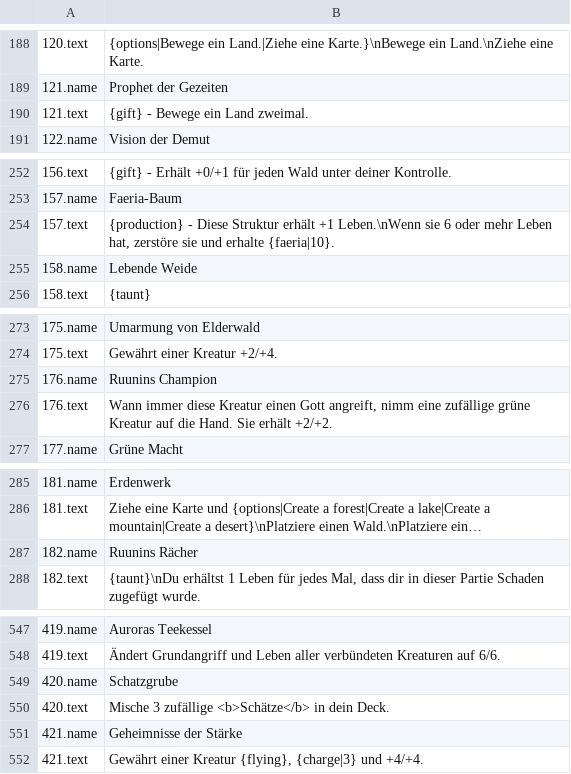
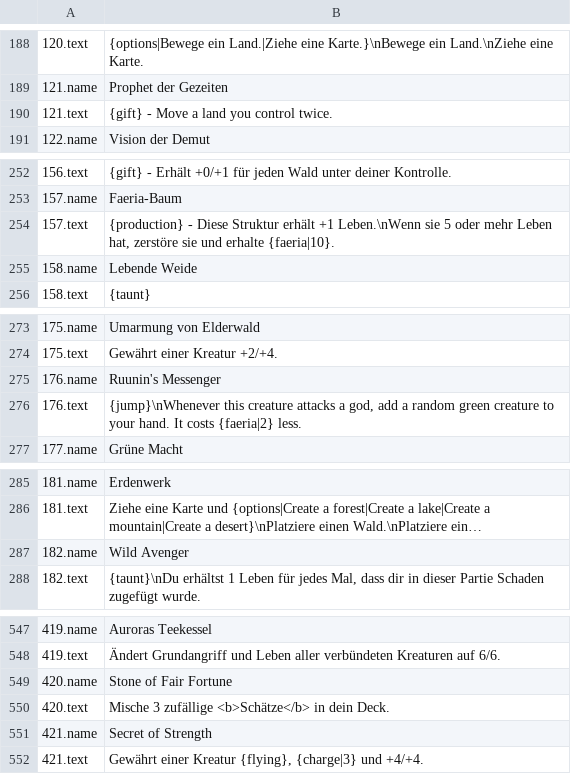
Before and after one commit to eugene-shuvaev/Faeria_Cards, a CSV file: CardExport/German/cards.csv, drawn as a sheet; only a part is shown, gaps mark what is left out; long unchanged cells end in …; the diff covers the shown part only; the diff names each change by its address in the sheet, - before the commit and + after, or states it on an @@ line.

```diff
--- a/CardExport/German/cards.csv
+++ b/CardExport/German/cards.csv
-B190: {gift} - Bewege ein Land zweimal.
+B190: {gift} - Move a land you control twice.
-B254: …Leben.\nWenn sie 6 oder mehr…
+B254: …Leben.\nWenn sie 5 oder mehr…
-B275: Ruunins Champion
+B275: Ruunin's Messenger
-B276: Wann immer diese Kreatur einen Gott angreift, nimm eine zufällige grüne Kreatur auf die Hand. Sie erhält +2/+2.
+B276: {jump}\nWhenever this creature attacks a god, add a random green creature to your hand. It costs {faeria|2} less.
-B287: Ruunins Rächer
+B287: Wild Avenger
-B549: Schatzgrube
+B549: Stone of Fair Fortune
-B551: Geheimnisse der Stärke
+B551: Secret of Strength
```
Also changed, not shown: 9 edited cells elsewhere in this file, CardExport/English/cards.csv, CardExport/French/cards.csv, 5 other files.
